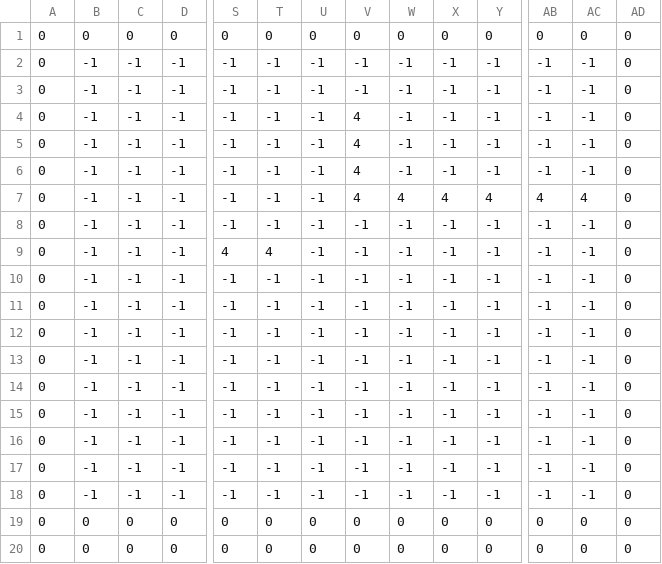
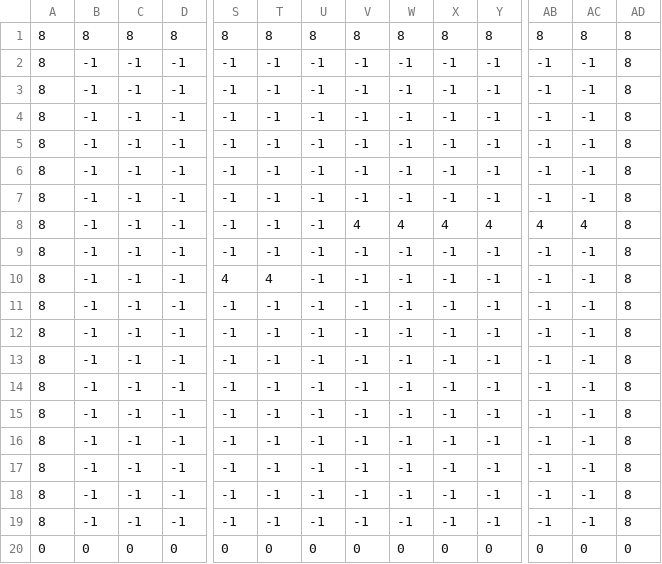
Before and after one commit to gfjallais/TP-Final-Jogos, a CSV file: Assets/Levels/level2.csv, drawn as a sheet; only a part is shown, gaps mark what is left out; removed rows and columns are numbered as before the commit, all else as after; rows hold the shown columns only; the diff names each change by its address in the sheet, - before the commit and + after, or states it on an @@ line.

```diff
--- a/Assets/Levels/level2.csv
+++ b/Assets/Levels/level2.csv
-row 1: 0 | 0 | 0 | 0 | 0 | 0 | 0 | 0 | 0 | 0 | 0 | 0 | 0 | 0
+row 1: 8 | 8 | 8 | 8 | 8 | 8 | 8 | 8 | 8 | 8 | 8 | 8 | 8 | 8
-A2:A5: 0
+A2:A5: 8
-AD2:AD5: 0
+AD2:AD5: 8
-V4:V5: 4
+V4:V5: -1
+row 6: 8 | -1 | -1 | -1 | -1 | -1 | -1 | -1 | -1 | -1 | -1 | -1 | -1 | 8
-A7:A19: 0
+A7:A19: 8
-V7: 4
+V7: -1
-AD7:AD19: 0
+AD7:AD19: 8
-row 19: 0 | 0 | 0 | 0 | 0 | 0 | 0 | 0 | 0 | 0 | 0 | 0 | 0 | 0
```
Also changed, not shown: Assets/Levels/level1.csv, 45 other files.
